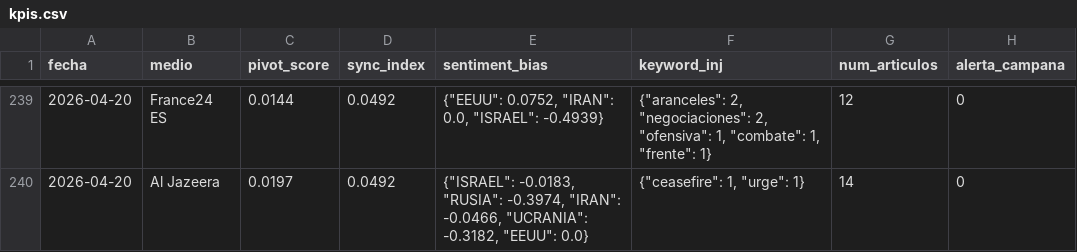
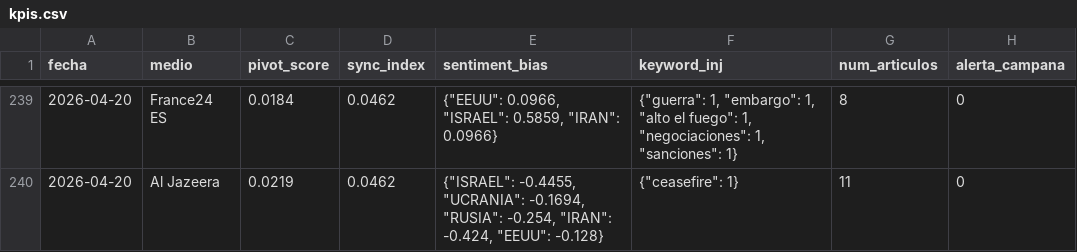
Before and after one commit to mcasrom/SIEG-Mani, a CSV file: data/kpis.csv, drawn as a sheet; only a part is shown, gaps mark what is left out; the diff covers the shown part only.

```diff
--- a/data/kpis.csv
+++ b/data/kpis.csv
@@ -239,2 +239,2 @@ fecha,medio,pivot_score,sync_index,sentiment_bias,keyword_inj,num_articulos,aler
-2026-04-20,France24 ES,0.0144,0.0492,"{""EEUU"": 0.0752, ""IRAN"": 0.0, ""ISRAEL"": -0.4939}","{""aranceles"": 2, ""negociaciones"": 2, ""ofensiva"": 1, ""combate"": 1, ""frente"": 1}",12,0
-2026-04-20,Al Jazeera,0.0197,0.0492,"{""ISRAEL"": -0.0183, ""RUSIA"": -0.3974, ""IRAN"": -0.0466, ""UCRANIA"": -0.3182, ""EEUU"": 0.0}","{""ceasefire"": 1, ""urge"": 1}",14,0
+2026-04-20,France24 ES,0.0184,0.0462,"{""EEUU"": 0.0966, ""ISRAEL"": 0.5859, ""IRAN"": 0.0966}","{""guerra"": 1, ""embargo"": 1, ""alto el fuego"": 1, ""negociaciones"": 1, ""sanciones"": 1}",8,0
+2026-04-20,Al Jazeera,0.0219,0.0462,"{""ISRAEL"": -0.4455, ""UCRANIA"": -0.1694, ""RUSIA"": -0.254, ""IRAN"": -0.424, ""EEUU"": -0.128}","{""ceasefire"": 1}",11,0
```
Also changed, not shown: 38 edited cells elsewhere in this file, 2 other files.
